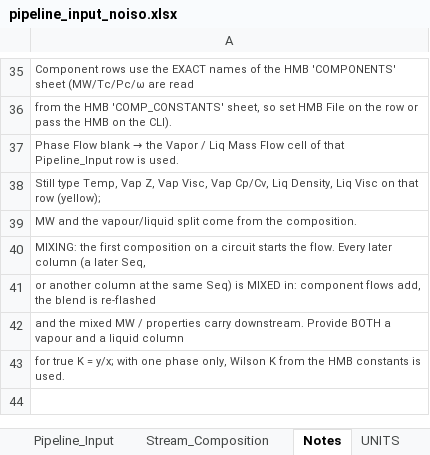
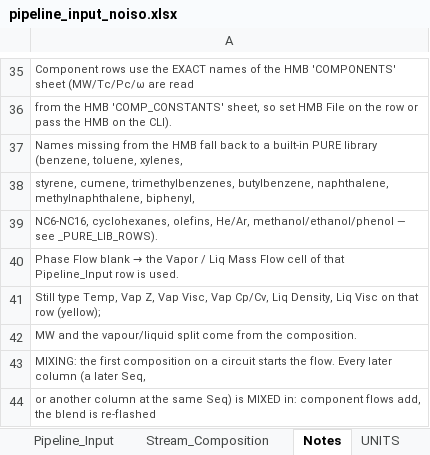
Before and after one commit to ipratikmenon/procalc, an Excel workbook: Hydraulics/pipeline_input_noiso.xlsx, sheet Notes, drawn as a sheet; only a part is shown, gaps mark what is left out; the shorter side is filled out with more unchanged rows; values as stored, in another font and other column widths than the file's, no borders; the diff names each change by its address in the sheet, - before the commit and + after, or states it on an @@ line.

```diff
--- a/Hydraulics/pipeline_input_noiso.xlsx (sheet Notes)
+++ b/Hydraulics/pipeline_input_noiso.xlsx (sheet Notes)
+row 37: Names missing from the HMB fall back to a built-in PURE library (benzene, toluene, xylenes,
+row 38: styrene, cumene, trimethylbenzenes, butylbenzene, naphthalene, methylnaphthalene, biphenyl,
+row 39: NC6-NC16, cyclohexanes, olefins, He/Ar, methanol/ethanol/phenol — see _PURE_LIB_ROWS).
```
Also changed, not shown: 1 other file.
